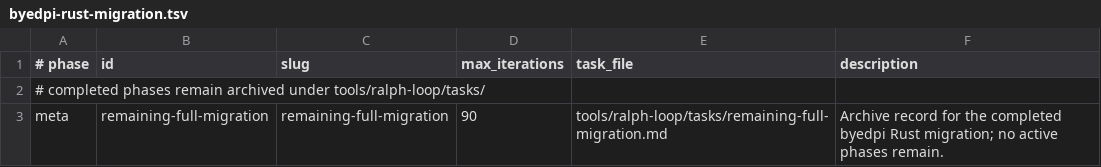
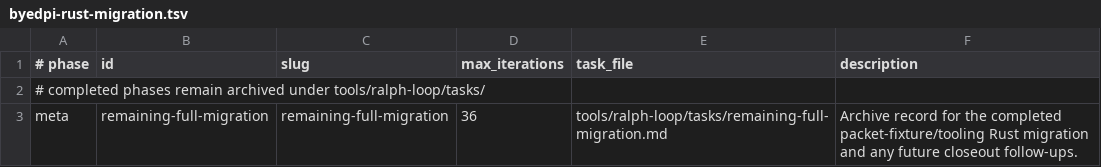
Before and after one commit to po4yka/byedpi, a TSV file: tools/ralph-loop/tasks/byedpi-rust-migration.tsv, drawn as a sheet.

Commit message:
chore: auto-commit before merge (loop primary)

```diff
--- a/tools/ralph-loop/tasks/byedpi-rust-migration.tsv
+++ b/tools/ralph-loop/tasks/byedpi-rust-migration.tsv
@@ -2,2 +2,2 @@
 # completed phases remain archived under tools/ralph-loop/tasks/
-meta	remaining-full-migration	remaining-full-migration	90	tools/ralph-loop/tasks/remaining-full-migration.md	Archive record for the completed byedpi Rust migration; no active phases remain.
+meta	remaining-full-migration	remaining-full-migration	36	tools/ralph-loop/tasks/remaining-full-migration.md	Archive record for the completed packet-fixture/tooling Rust migration and any future closeout follow-ups.
```
Also changed, not shown: 19 other files.
